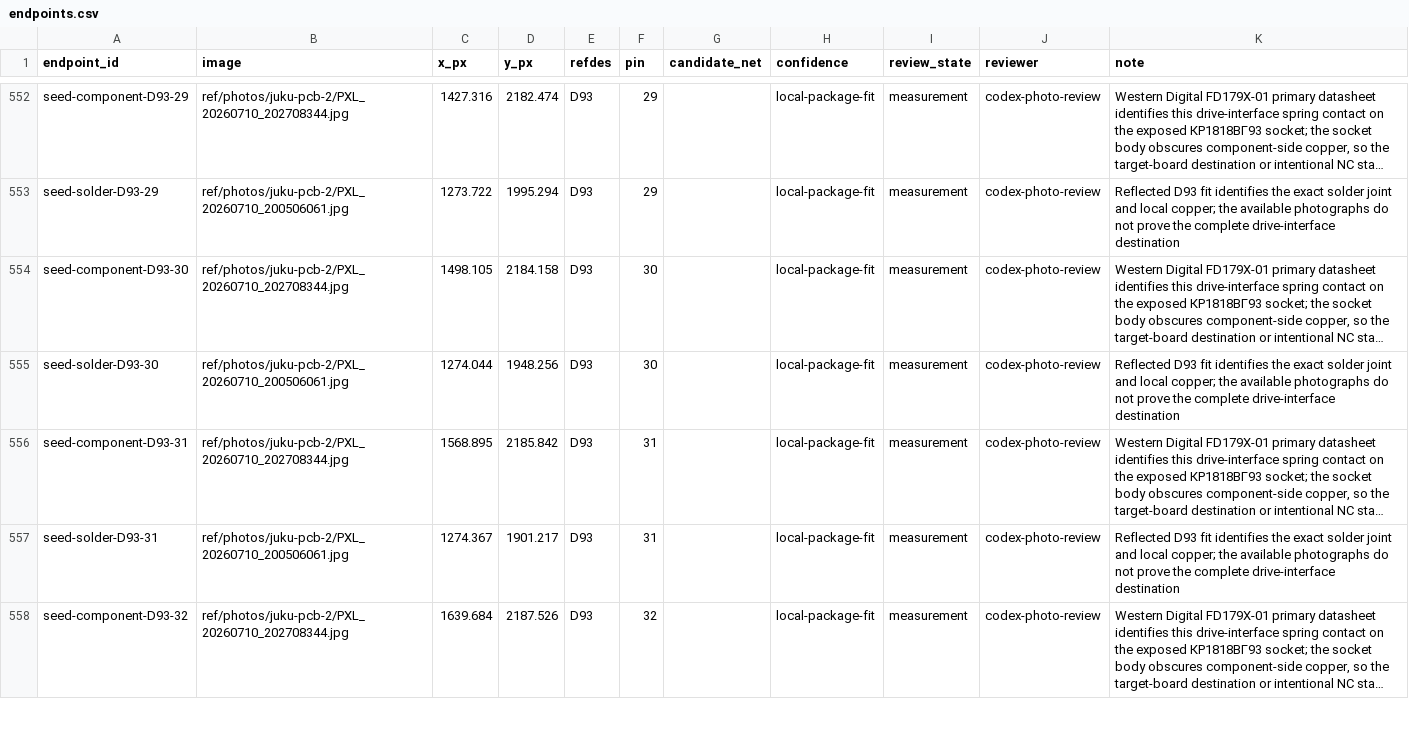
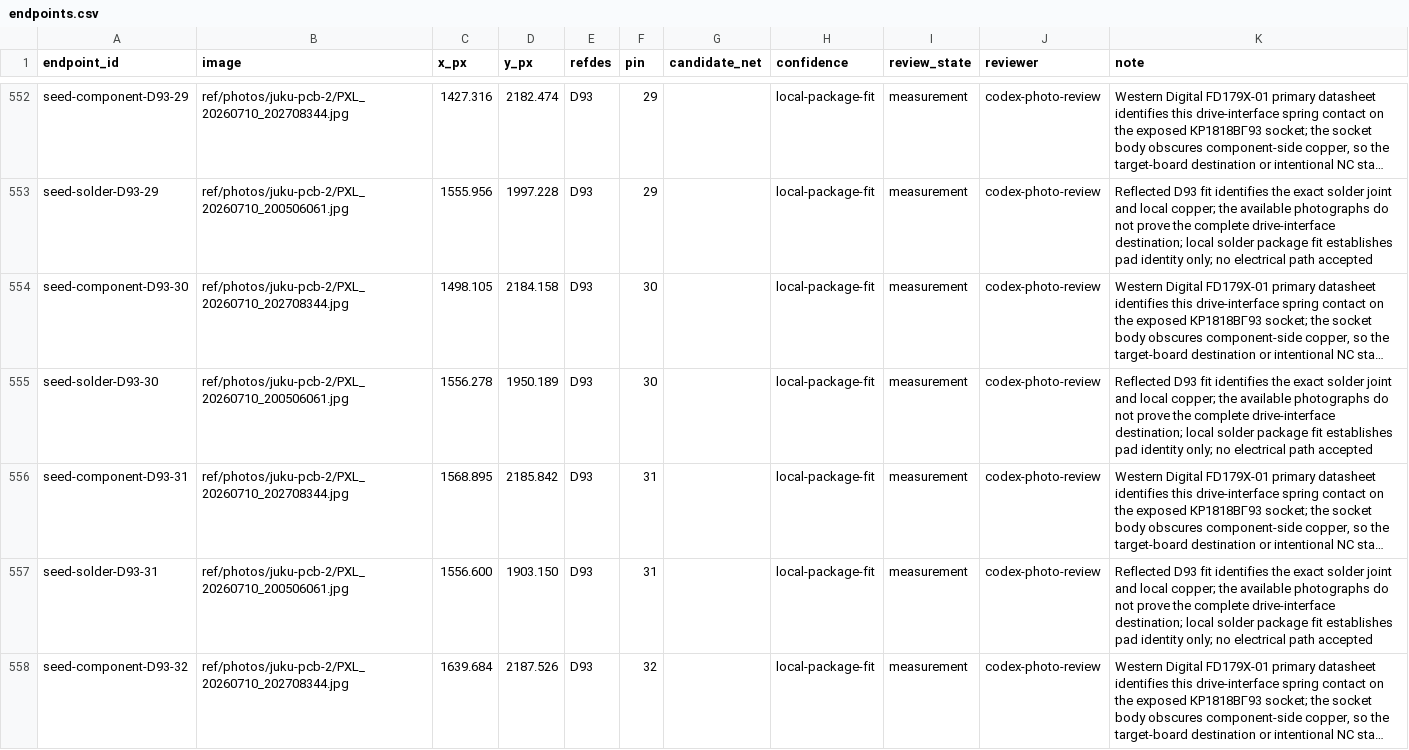
Before and after one commit to ddanila/8080-cosim, a CSV file: ref/photos/juku-pcb-2/endpoints.csv, drawn as a sheet; only a part is shown, gaps mark what is left out; long unchanged cells end in …; the diff covers the shown part only; the diff names each change by its address in the sheet, - before the commit and + after, or states it on an @@ line.

Commit message:
Correct D93 solder column orientation

```diff
--- a/ref/photos/juku-pcb-2/endpoints.csv
+++ b/ref/photos/juku-pcb-2/endpoints.csv
-C553 (x_px): 1273.722
+C553 (x_px): 1555.956
-D553 (y_px): 1995.294
+D553 (y_px): 1997.228
-K553 (note): …complete drive-interface destination
+K553 (note): …complete drive-interface destination; local solder package fit establishes pad identity only; no electrical path accepted
-C555 (x_px): 1274.044
+C555 (x_px): 1556.278
-D555 (y_px): 1948.256
+D555 (y_px): 1950.189
-K555 (note): …complete drive-interface destination
+K555 (note): …complete drive-interface destination; local solder package fit establishes pad identity only; no electrical path accepted
-C557 (x_px): 1274.367
+C557 (x_px): 1556.600
-D557 (y_px): 1901.217
+D557 (y_px): 1903.150
-K557 (note): …complete drive-interface destination
+K557 (note): …complete drive-interface destination; local solder package fit establishes pad identity only; no electrical path accepted
```
Also changed, not shown: 55 edited cells elsewhere in this file, 6 other files.
